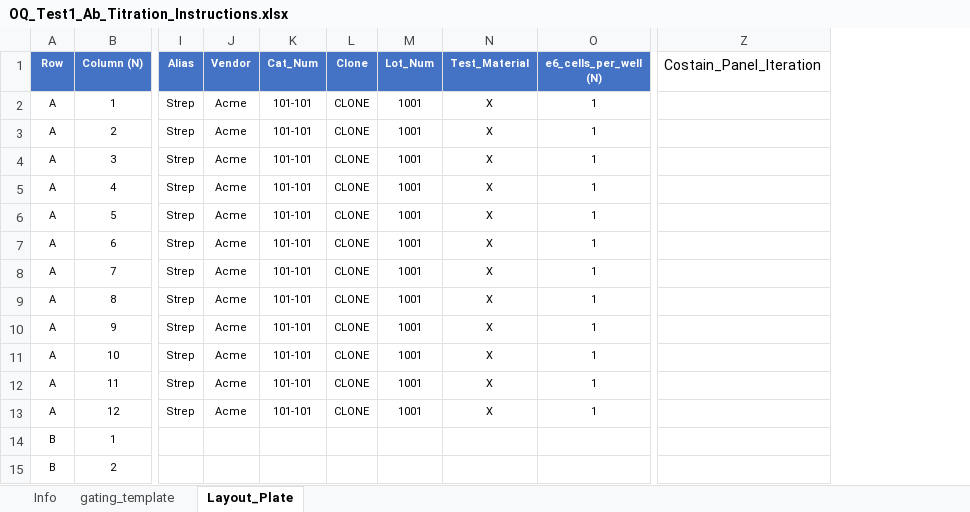
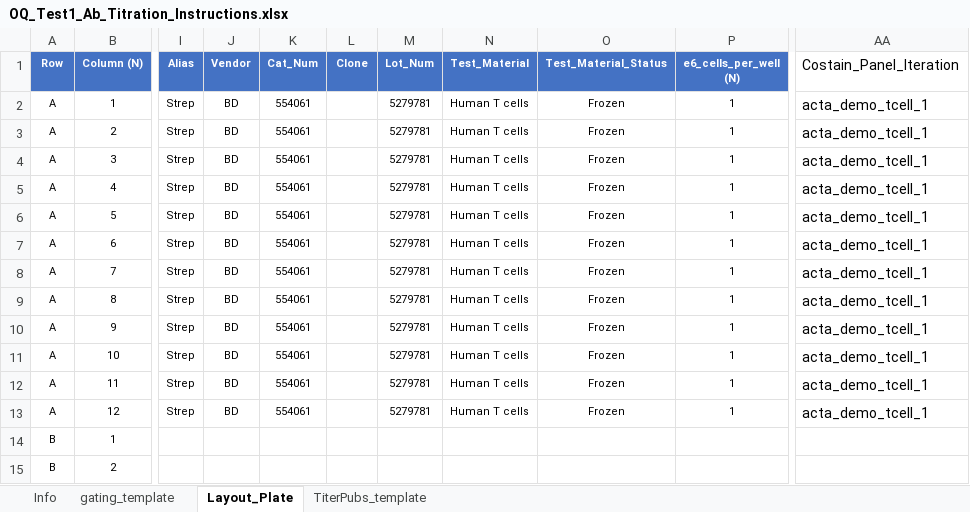
Before and after one commit to jatin199517/acta-public, an Excel workbook: inst/extdata/oq_small/OQ_Test1/OQ_Test1_Ab_Titration_Instructions.xlsx, sheet Layout_Plate, drawn as a sheet; only a part is shown, gaps mark what is left out; values as stored, in another font and other column widths than the file's, no borders; table styles not drawn; addresses are those after the commit; the diff names each change by its address in the sheet, - before the commit and + after, or states it on an @@ line.

```diff
--- a/inst/extdata/oq_small/OQ_Test1/OQ_Test1_Ab_Titration_Instructions.xlsx (sheet Layout_Plate)
+++ b/inst/extdata/oq_small/OQ_Test1/OQ_Test1_Ab_Titration_Instructions.xlsx (sheet Layout_Plate)
+sheet tab: TiterPubs_template
+column O (Test_Material_Status), rows 2-13: all Frozen
-J2:J13 (Vendor): Acme
+J2:J13 (Vendor): BD
-K2:K13 (Cat_Num): 101-101
+K2:K13 (Cat_Num): 554061
-L2:L13 (Clone): CLONE
+L2:L13 (Clone): (empty)
-M2:M13 (Lot_Num): 1001
+M2:M13 (Lot_Num): 5279781
-N2:N13 (Test_Material): X
+N2:N13 (Test_Material): Human T cells
-AA2:AA13 (Costain_Panel_Iteration): (empty)
+AA2:AA13 (Costain_Panel_Iteration): acta_demo_tcell_1
```
Also changed, not shown: sheet Info, sheet gating_template, inst/extdata/oq_small/OQ_Test2/OQ_Test2_Ab_Titration_Instructions.xlsx, inst/extdata/oq_small/OQ_Test3/OQ_Test3_Ab_Titration_Instructions.xlsx, 57 other files.
